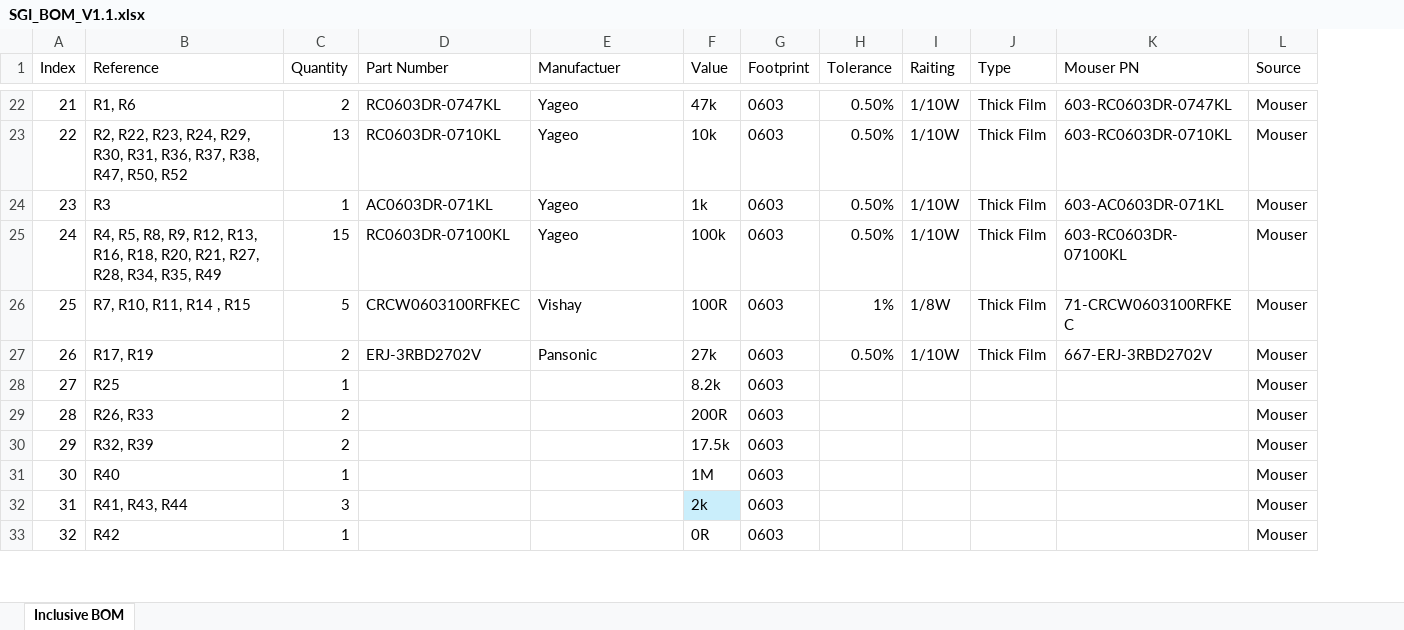
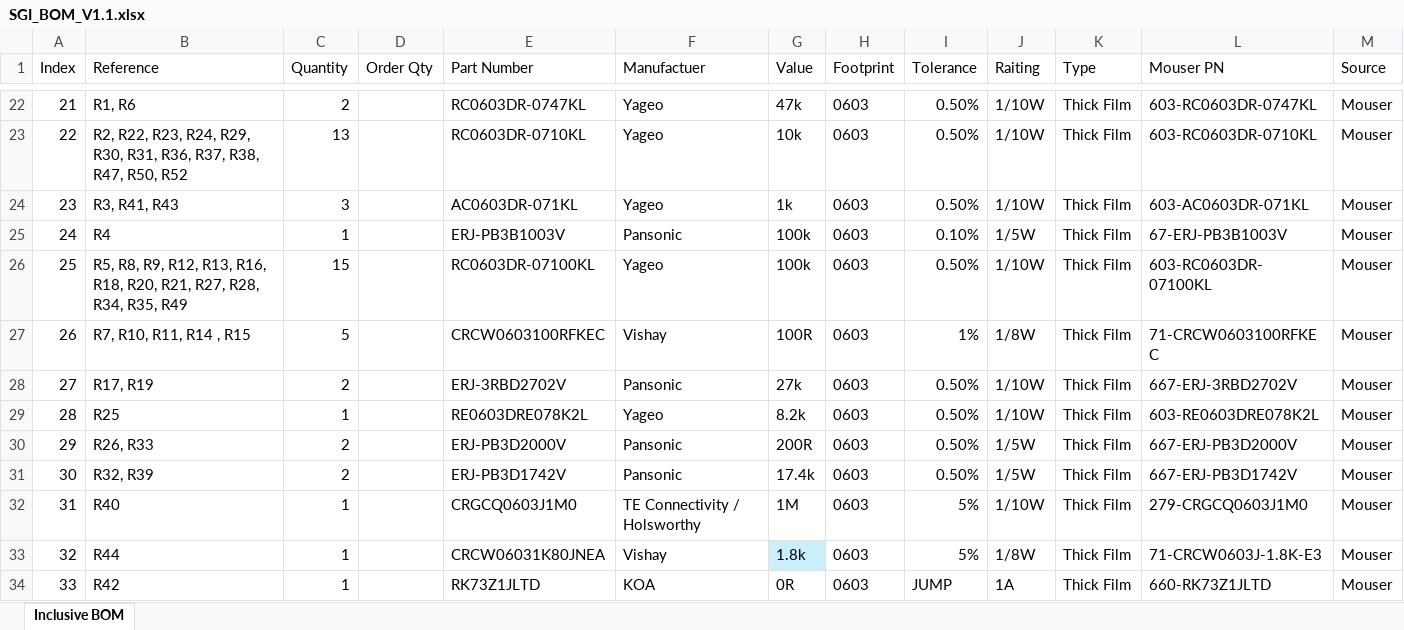
Before and after one commit to ATK-1/SeniorDesign_SwanGanz, an Excel workbook: hardware/SGI_BOM_V1.1.xlsx, sheet Inclusive BOM, drawn as a sheet; only a part is shown, gaps mark what is left out; values as stored, in another font and other column widths than the file's, no borders; removed rows and columns are numbered as before the commit, all else as after; the diff covers the shown part only; the diff names each change by its address in the sheet, - before the commit and + after, or states it on an @@ line.

Commit message:
Finished selecting parts for bom, changed resistor values for leds

```diff
--- a/hardware/SGI_BOM_V1.1.xlsx (sheet Inclusive BOM)
+++ b/hardware/SGI_BOM_V1.1.xlsx (sheet Inclusive BOM)
+column D (Order Qty), empty
-B24 (Reference): R3
+B24 (Reference): R3, R41, R43
-C24 (Quantity): 1
+C24 (Quantity): 3
+row 25: 24 | R4 | 1 |  | ERJ-PB3B1003V | Pansonic | 100k | 0603 | 0.10% | 1/5W | Thick Film | 67-ERJ-PB3B1003V | Mouser
@@ column A (Index) renumbered from row 26 down @@
-B26 (Reference): R4, R5, R8,…
+B26 (Reference): R5, R8,…
-E29 (Part Number): (empty)
+E29 (Part Number): RE0603DRE078K2L
-F29 (Manufactuer): (empty)
+F29 (Manufactuer): Yageo
-I29:I31 (Tolerance): (empty)
+I29:I31 (Tolerance): 0.50%
-J29 (Raiting): (empty)
+J29 (Raiting): 1/10W
-K29:K32 (Type): (empty)
+K29:K32 (Type): Thick Film
-L29 (Mouser PN): (empty)
+L29 (Mouser PN): 603-RE0603DRE078K2L
-E30 (Part Number): (empty)
+E30 (Part Number): ERJ-PB3D2000V
-F30:F31 (Manufactuer): (empty)
+F30:F31 (Manufactuer): Pansonic
-J30:J31 (Raiting): (empty)
+J30:J31 (Raiting): 1/5W
-L30 (Mouser PN): (empty)
+L30 (Mouser PN): 667-ERJ-PB3D2000V
-E31 (Part Number): (empty)
+E31 (Part Number): ERJ-PB3D1742V
-G31 (Value): 17.5k
+G31 (Value): 17.4k
-L31 (Mouser PN): (empty)
+L31 (Mouser PN): 667-ERJ-PB3D1742V
-E32 (Part Number): (empty)
+E32 (Part Number): CRGCQ0603J1M0
-F32 (Manufactuer): (empty)
+F32 (Manufactuer): TE Connectivity / Holsworthy
-I32 (Tolerance): (empty)
+I32 (Tolerance): 5%
-J32 (Raiting): (empty)
+J32 (Raiting): 1/10W
-L32 (Mouser PN): (empty)
+L32 (Mouser PN): 279-CRGCQ0603J1M0
-row 32: 31 | R41, R43, R44 | 3 |  |  | 2k | 0603 |  |  |  |  | Mouser
+row 33: 32 | R44 | 1 |  | CRCW06031K80JNEA | Vishay | 1.8k | 0603 | 5% | 1/8W | Thick Film | 71-CRCW0603J-1.8K-E3 | Mouser
-E34 (Part Number): (empty)
+E34 (Part Number): RK73Z1JLTD
-F34 (Manufactuer): (empty)
+F34 (Manufactuer): KOA
-I34 (Tolerance): (empty)
+I34 (Tolerance): JUMP
-J34 (Raiting): (empty)
+J34 (Raiting): 1A
-K34 (Type): (empty)
+K34 (Type): Thick Film
-L34 (Mouser PN): (empty)
+L34 (Mouser PN): 660-RK73Z1JLTD
```
Also changed, not shown: 110 edited cells elsewhere in this sheet, 3 other files.
